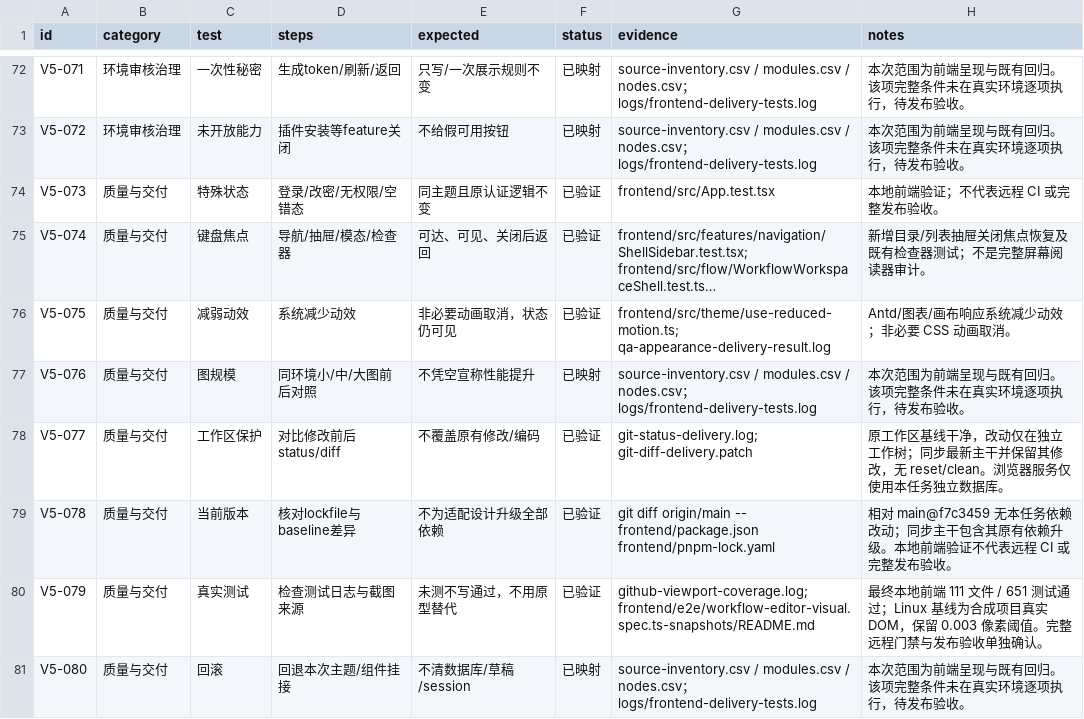
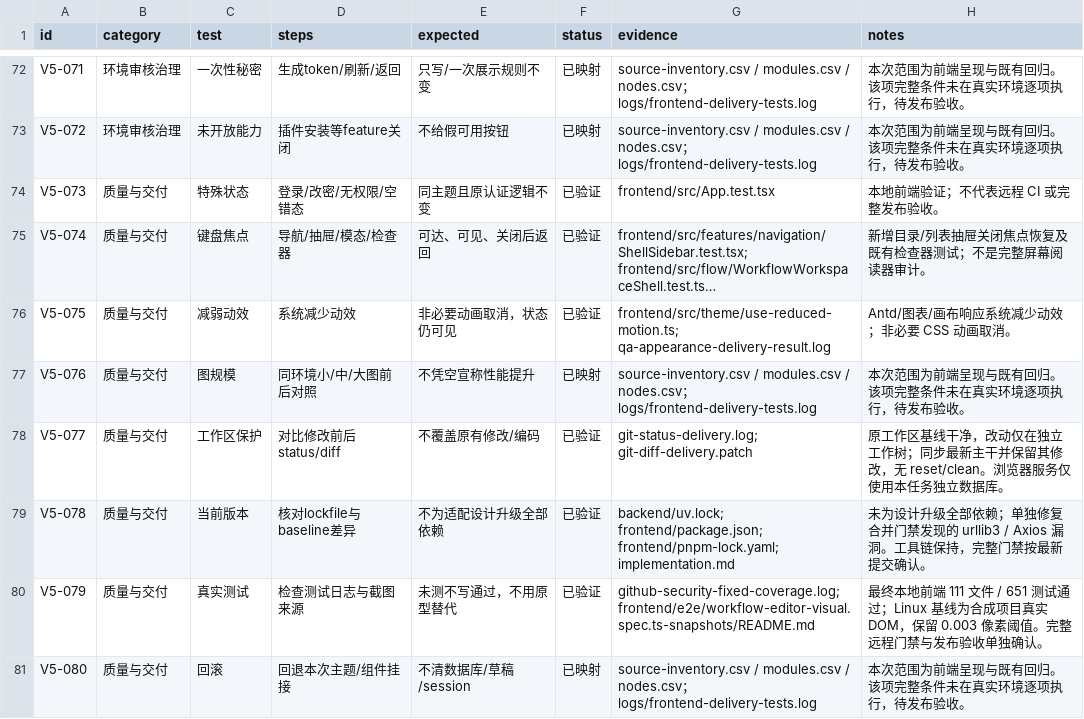
Before and after one commit to a3384379/FlowTest, a CSV file: docs/design/ui-v5/acceptance.csv, drawn as a sheet; only a part is shown, gaps mark what is left out; long unchanged cells end in ….

Commit message:
fix(deps): resolve urllib3 and Axios security gate failures

```diff
--- a/docs/design/ui-v5/acceptance.csv
+++ b/docs/design/ui-v5/acceptance.csv
@@ -78,4 +78,4 @@ V5-076,质量与交付,图规模,同环境小/中/大图前后对照,不凭空
 V5-077,质量与交付,工作区保护,对比修改前后status/diff,不覆盖原有修改/编码,已验证,git-status-delivery.log; git-diff-delivery.patch,原工作区基线干净，改动仅在独立工作树；同步最新主干并保留其修改，无 reset/clean。浏览器服务仅使用本任务独立数据库。
-V5-078,质量与交付,当前版本,核对lockfile与baseline差异,不为适配设计升级全部依赖,已验证,git diff origin/main -- frontend/package.json frontend/pnpm-lock.yaml,相对 main@f7c3459 无本任务依赖改动；同步主干包含其原有依赖升级。本地前端验证不代表远程 CI 或完整发布验收。
-V5-079,质量与交付,真实测试,检查测试日志与截图来源,未测不写通过，不用原型替代,已验证,github-viewport-coverage.log; frontend/e2e/workflow-editor-visual.spec.ts-snapshots/README.md,最终本地前端 111 文件 / 651 测试通过；Linux 基线为合成项目真实 DOM，保留 0.003 像素阈值。完整远程门禁与发布验收单独确认。
+V5-078,质量与交付,当前版本,核对lockfile与baseline差异,不为适配设计升级全部依赖,已验证,backend/uv.lock; frontend/package.json; frontend/pnpm-lock.yaml; implementation.md,未为设计升级全部依赖；单独修复合并门禁发现的 urllib3 / Axios 漏洞。工具链保持，完整门禁按最新提交确认。
+V5-079,质量与交付,真实测试,检查测试日志与截图来源,未测不写通过，不用原型替代,已验证,github-security-fixed-coverage.log; frontend/e2e/workflow-editor-visual.spec.ts-snapshots/README.md,最终本地前端 111 文件 / 651 测试通过；Linux 基线为合成项目真实 DOM，保留 0.003 像素阈值。完整远程门禁与发布验收单独确认。
 V5-080,质量与交付,回滚,回退本次主题/组件挂接,不清数据库/草稿/session,已映射,source-inventory.csv / modules.csv / nodes.csv；logs/frontend-delivery-tests.log,本次范围为前端呈现与既有回归。该项完整条件未在真实环境逐项执行，待发布验收。
```
Also changed, not shown: 5 other files.
